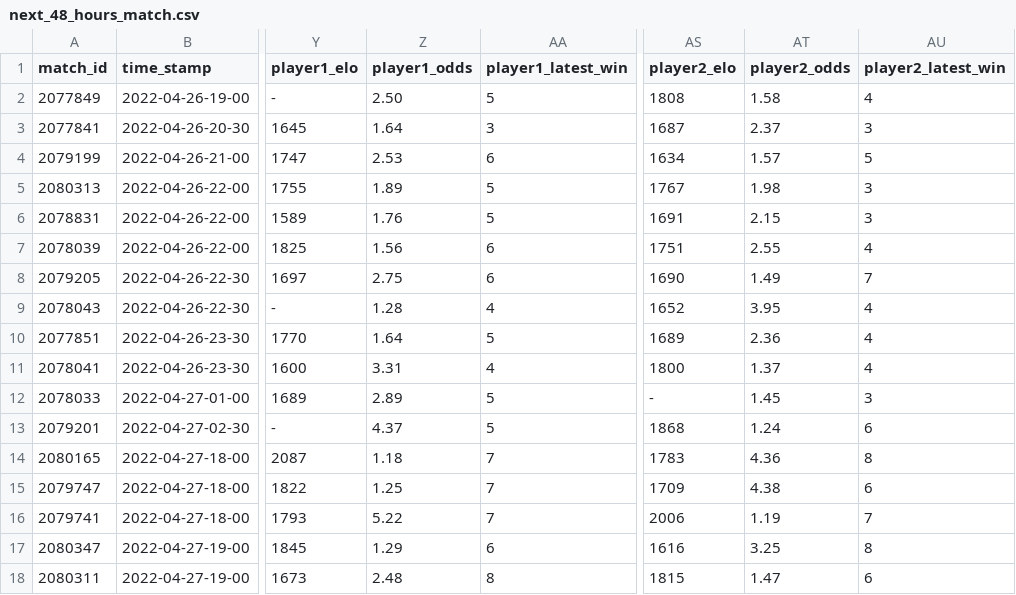
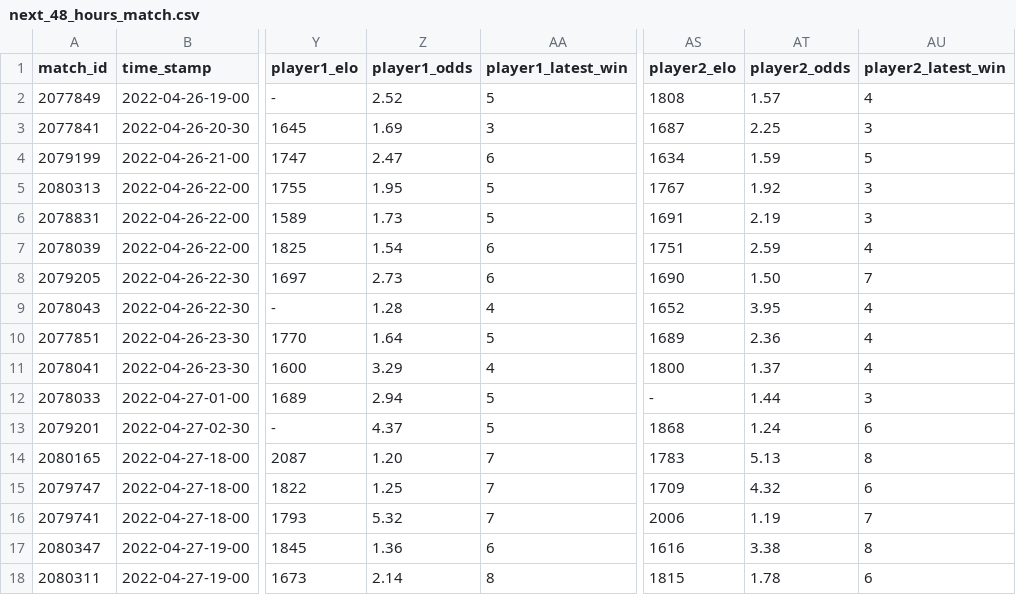
Before and after one commit to ebijun1007/tennis_major_tour_scraper, a CSV file: data/next_48_hours_match.csv, drawn as a sheet; only a part is shown, gaps mark what is left out; the diff names each change by its address in the sheet, - before the commit and + after, or states it on an @@ line.

Commit message:
Update Match Schedules

```diff
--- a/data/next_48_hours_match.csv
+++ b/data/next_48_hours_match.csv
-Z2 (player1_odds): 2.50
+Z2 (player1_odds): 2.52
-AT2 (player2_odds): 1.58
+AT2 (player2_odds): 1.57
-Z3 (player1_odds): 1.64
+Z3 (player1_odds): 1.69
-AT3 (player2_odds): 2.37
+AT3 (player2_odds): 2.25
-Z4 (player1_odds): 2.53
+Z4 (player1_odds): 2.47
-AT4 (player2_odds): 1.57
+AT4 (player2_odds): 1.59
-Z5 (player1_odds): 1.89
+Z5 (player1_odds): 1.95
-AT5 (player2_odds): 1.98
+AT5 (player2_odds): 1.92
-Z6 (player1_odds): 1.76
+Z6 (player1_odds): 1.73
-AT6 (player2_odds): 2.15
+AT6 (player2_odds): 2.19
-Z7 (player1_odds): 1.56
+Z7 (player1_odds): 1.54
-AT7 (player2_odds): 2.55
+AT7 (player2_odds): 2.59
-Z8 (player1_odds): 2.75
+Z8 (player1_odds): 2.73
-AT8 (player2_odds): 1.49
+AT8 (player2_odds): 1.50
-Z11 (player1_odds): 3.31
+Z11 (player1_odds): 3.29
-Z12 (player1_odds): 2.89
+Z12 (player1_odds): 2.94
-AT12 (player2_odds): 1.45
+AT12 (player2_odds): 1.44
-Z14 (player1_odds): 1.18
+Z14 (player1_odds): 1.20
-AT14 (player2_odds): 4.36
+AT14 (player2_odds): 5.13
-AT15 (player2_odds): 4.38
+AT15 (player2_odds): 4.32
-Z16 (player1_odds): 5.22
+Z16 (player1_odds): 5.32
-Z17 (player1_odds): 1.29
+Z17 (player1_odds): 1.36
-AT17 (player2_odds): 3.25
+AT17 (player2_odds): 3.38
-Z18 (player1_odds): 2.48
+Z18 (player1_odds): 2.14
-AT18 (player2_odds): 1.47
+AT18 (player2_odds): 1.78
```
